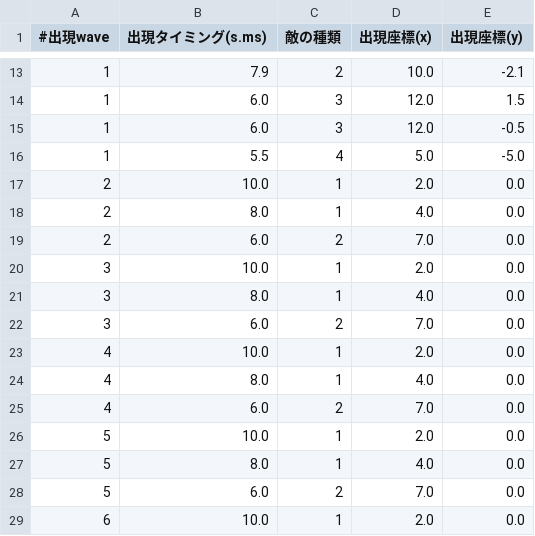
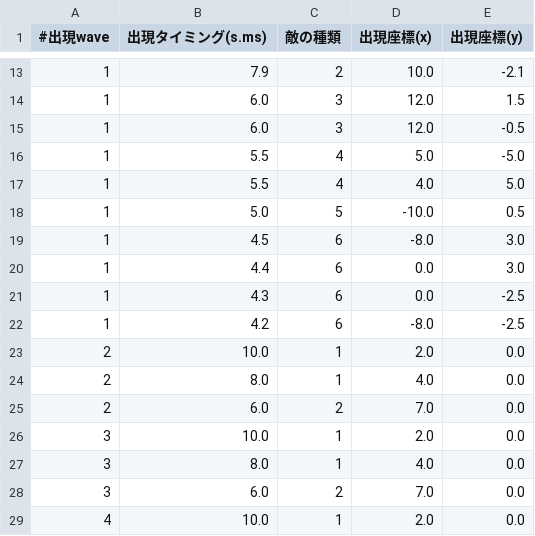
Before and after one commit to acmz/10Bullet-v02, a CSV file: Assets/Resources/enemyGeneratePattern.csv, drawn as a sheet; only a part is shown, gaps mark what is left out; the shorter side is filled out with more unchanged rows.

```diff
--- a/Assets/Resources/enemyGeneratePattern.csv
+++ b/Assets/Resources/enemyGeneratePattern.csv
@@ -16,2 +16,8 @@
 1,5.5,4,5.0,-5.0
+1,5.5,4,4.0,5.0
+1,5.0,5,-10.0,0.5
+1,4.5,6,-8.0,3.0
+1,4.4,6,0.0,3.0
+1,4.3,6,0.0,-2.5
+1,4.2,6,-8.0,-2.5
 2,10.0,1,2.0,0.0
```
Also changed, not shown: 19 other files.
